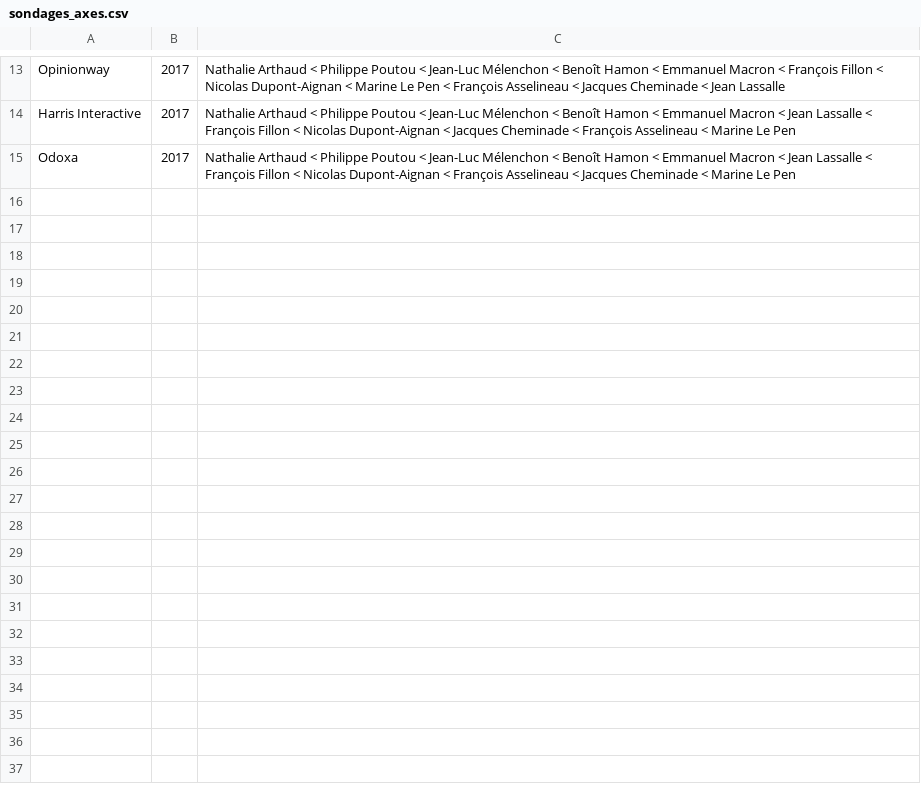
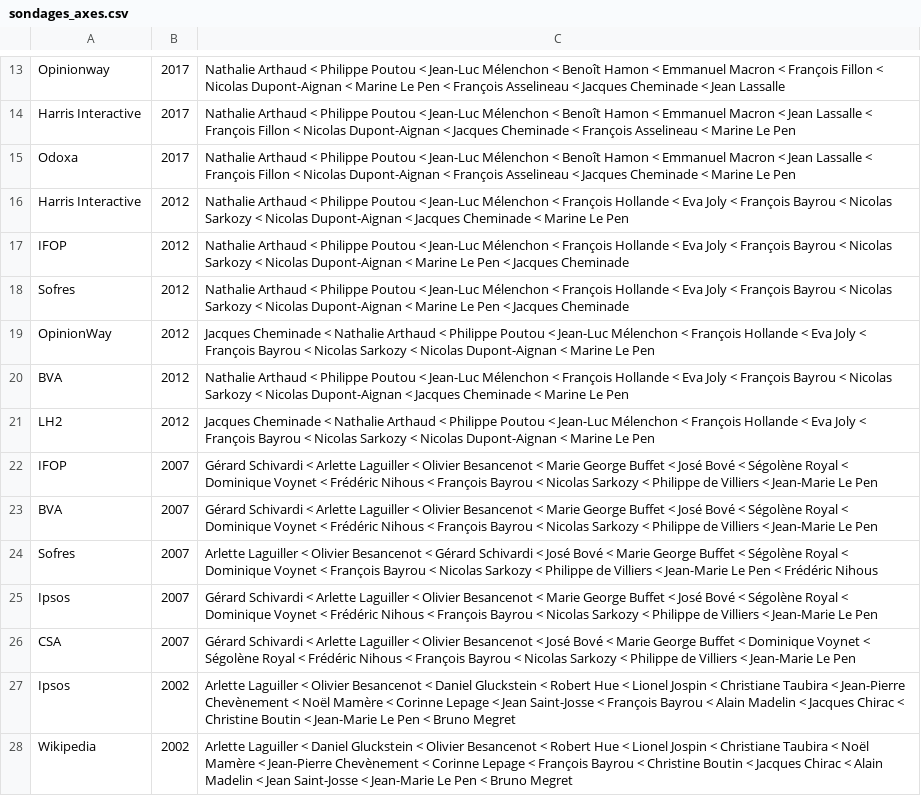
Before and after one commit to TheoDlmz/AxisRules, a CSV file: notebooks/data/sondages_axes.csv, drawn as a sheet; only a part is shown, gaps mark what is left out; the diff names each change by its address in the sheet, - before the commit and + after, or states it on an @@ line.

```diff
--- a/notebooks/data/sondages_axes.csv
+++ b/notebooks/data/sondages_axes.csv
+row 16: Harris Interactive | 2012 | Nathalie Arthaud < Philippe Poutou < Jean-Luc Mélenchon < François Hollande < Eva Joly < François Bayrou < Nicolas Sarkozy < Nicolas Dupont-Aignan < Jacques Cheminade < Marine Le Pen
+row 17: IFOP | 2012 | Nathalie Arthaud < Philippe Poutou < Jean-Luc Mélenchon < François Hollande < Eva Joly < François Bayrou < Nicolas Sarkozy < Nicolas Dupont-Aignan < Marine Le Pen < Jacques Cheminade
+row 18: Sofres | 2012 | Nathalie Arthaud < Philippe Poutou < Jean-Luc Mélenchon < François Hollande < Eva Joly < François Bayrou < Nicolas Sarkozy < Nicolas Dupont-Aignan < Marine Le Pen < Jacques Cheminade
+row 19: OpinionWay | 2012 | Jacques Cheminade < Nathalie Arthaud < Philippe Poutou < Jean-Luc Mélenchon < François Hollande < Eva Joly < François Bayrou < Nicolas Sarkozy < Nicolas Dupont-Aignan < Marine Le Pen
+row 20: BVA | 2012 | Nathalie Arthaud < Philippe Poutou < Jean-Luc Mélenchon < François Hollande < Eva Joly < François Bayrou < Nicolas Sarkozy < Nicolas Dupont-Aignan < Jacques Cheminade < Marine Le Pen
+row 21: LH2 | 2012 | Jacques Cheminade < Nathalie Arthaud < Philippe Poutou < Jean-Luc Mélenchon < François Hollande < Eva Joly < François Bayrou < Nicolas Sarkozy < Nicolas Dupont-Aignan < Marine Le Pen
+row 22: IFOP | 2007 | Gérard Schivardi < Arlette Laguiller < Olivier Besancenot < Marie George Buffet < José Bové < Ségolène Royal < Dominique Voynet < Frédéric Nihous < François Bayrou < Nicolas Sarkozy < Philippe de Villiers < Jean-Marie Le Pen
+row 23: BVA | 2007 | Gérard Schivardi < Arlette Laguiller < Olivier Besancenot < Marie George Buffet < José Bové < Ségolène Royal < Dominique Voynet < Frédéric Nihous < François Bayrou < Nicolas Sarkozy < Philippe de Villiers < Jean-Marie Le Pen
+row 24: Sofres | 2007 | Arlette Laguiller < Olivier Besancenot < Gérard Schivardi < José Bové < Marie George Buffet < Ségolène Royal < Dominique Voynet < François Bayrou < Nicolas Sarkozy < Philippe de Villiers < Jean-Marie Le Pen < Frédéric Nihous
+row 25: Ipsos | 2007 | Gérard Schivardi < Arlette Laguiller < Olivier Besancenot < Marie George Buffet < José Bové < Ségolène Royal < Dominique Voynet < Frédéric Nihous < François Bayrou < Nicolas Sarkozy < Philippe de Villiers < Jean-Marie Le Pen
+row 26: CSA | 2007 | Gérard Schivardi < Arlette Laguiller < Olivier Besancenot < José Bové < Marie George Buffet < Dominique Voynet < Ségolène Royal < Frédéric Nihous < François Bayrou < Nicolas Sarkozy < Philippe de Villiers < Jean-Marie Le Pen
+row 27: Ipsos | 2002 | Arlette Laguiller < Olivier Besancenot < Daniel Gluckstein < Robert Hue < Lionel Jospin < Christiane Taubira < Jean-Pierre Chevènement < Noël Mamère < Corinne Lepage < Jean Saint-Josse < François Bayrou < Alain Madelin < Jacques Chirac < Christine Boutin < Jean-Marie Le Pen < Bruno Megret
+row 28: Wikipedia | 2002 | Arlette Laguiller < Daniel Gluckstein < Olivier Besancenot < Robert Hue < Lionel Jospin < Christiane Taubira < Noël Mamère < Jean-Pierre Chevènement < Corinne Lepage < François Bayrou < Christine Boutin < Jacques Chirac < Alain Madelin < Jean Saint-Josse < Jean-Marie Le Pen < Bruno Megret
```
Also changed, not shown: 9 other files.
